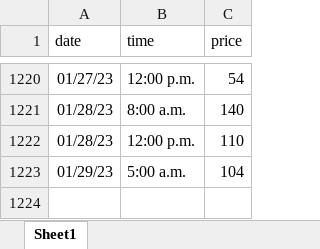
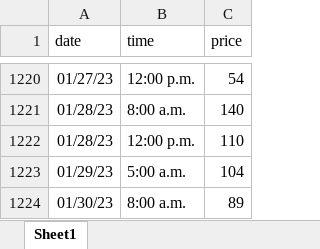
Before and after one commit to svmiller/stevedata, an Excel workbook: data-raw/turnips/turnips.xlsx, sheet Sheet1, drawn as a sheet; only a part is shown, gaps mark what is left out; values as stored, in another font and other column widths than the file's, no borders; the diff names each change by its address in the sheet, - before the commit and + after, or states it on an @@ line.

```diff
--- a/data-raw/turnips/turnips.xlsx (sheet Sheet1)
+++ b/data-raw/turnips/turnips.xlsx (sheet Sheet1)
+row 1224: 01/30/23 | 8:00 a.m. | 89
```
Also changed, not shown: 4 other files.
